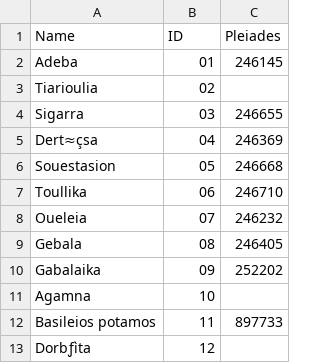
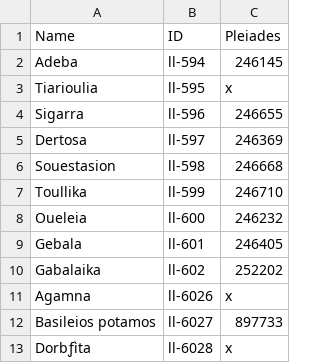
Before and after one commit to BlakeWerab/PtolemyGeographyData08, a CSV file: PtolemyGeographyData08.csv, drawn as a sheet.

Commit message:
Update PtolemyGeographyData08.csv

```diff
--- a/PtolemyGeographyData08.csv
+++ b/PtolemyGeographyData08.csv
@@ -1,13 +1,13 @@
 Name,ID,Pleiades
-Adeba,01,246145
-Tiarioulia,02,
-Sigarra,03,246655
-Dert≈çsa,04,246369
-Souestasion,05,246668
-Toullika,06,246710
-Oueleia,07,246232
-Gebala,08,246405
-Gabalaika,09,252202
-Agamna,10,
-Basileios potamos,11,897733
-Dorbƒìta,12,
+Adeba,ll-594,246145
+Tiarioulia,ll-595,x
+Sigarra,ll-596,246655
+Dertosa,ll-597,246369
+Souestasion,ll-598,246668
+Toullika,ll-599,246710
+Oueleia,ll-600,246232
+Gebala,ll-601,246405
+Gabalaika,ll-602,252202
+Agamna,ll-6026,x
+Basileios potamos,ll-6027,897733
+Dorbƒìta,ll-6028,x
```
